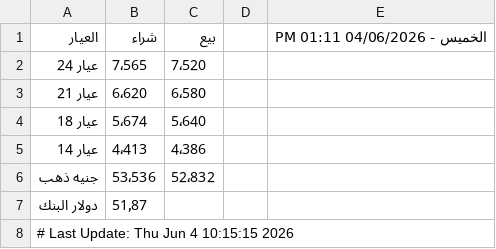
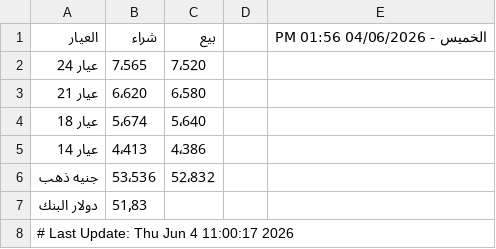
Before and after one commit to abodaapp-hash/sheet-fetcher, a CSV file: data/latest.csv, drawn as a sheet.

```diff
--- a/data/latest.csv
+++ b/data/latest.csv
@@ -1,2 +1,2 @@
-العيار,شراء,بيع,,الخميس - 04/06/2026 01:11 PM
+العيار,شراء,بيع,,الخميس - 04/06/2026 01:56 PM
 عيار 24 ,7٬565,7٬520,,
@@ -6,3 +6,3 @@
 جنيه ذهب,53٬536,52٬832,,
-دولار البنك,51٫87,,,
-# Last Update: Thu Jun  4 10:15:15 2026
+دولار البنك,51٫83,,,
+# Last Update: Thu Jun  4 11:00:17 2026
```
